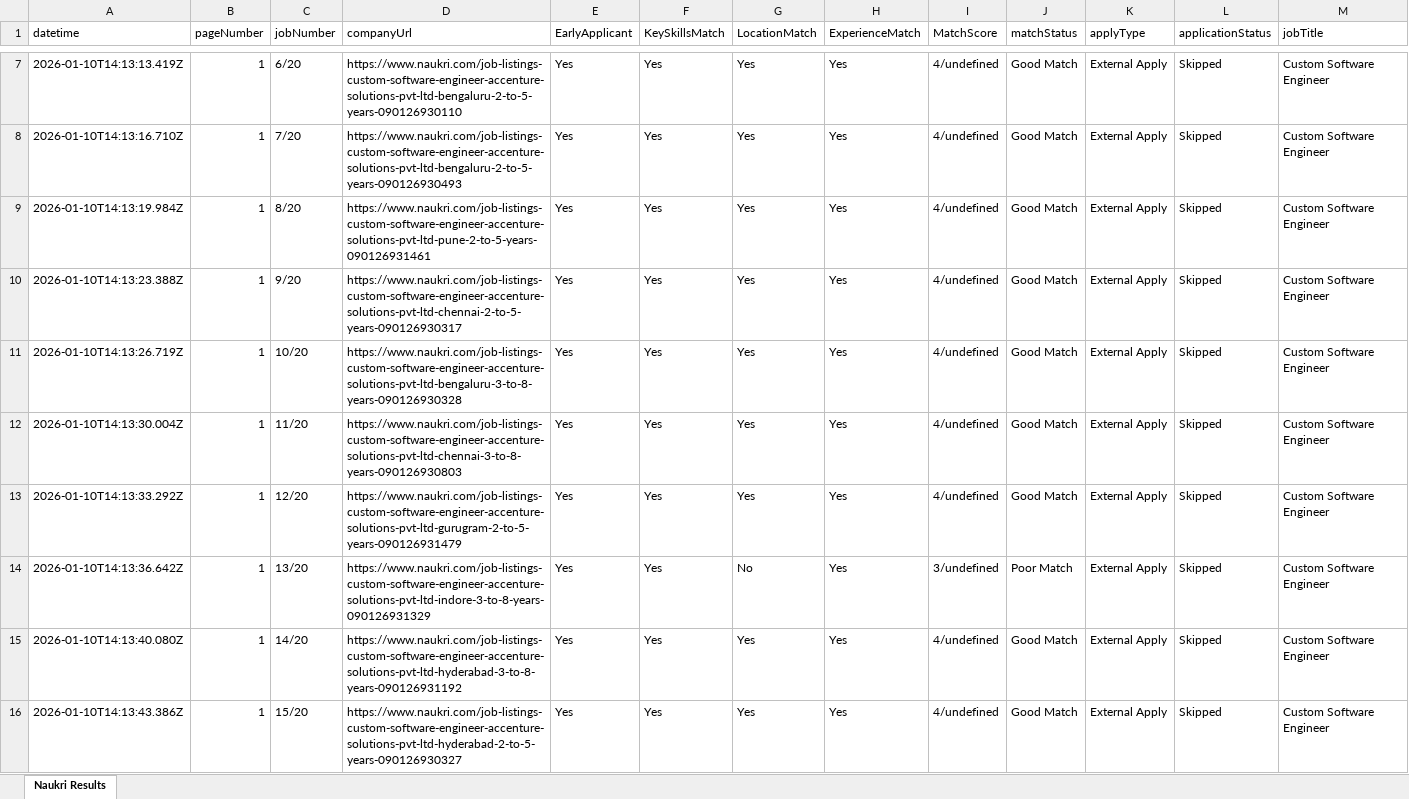
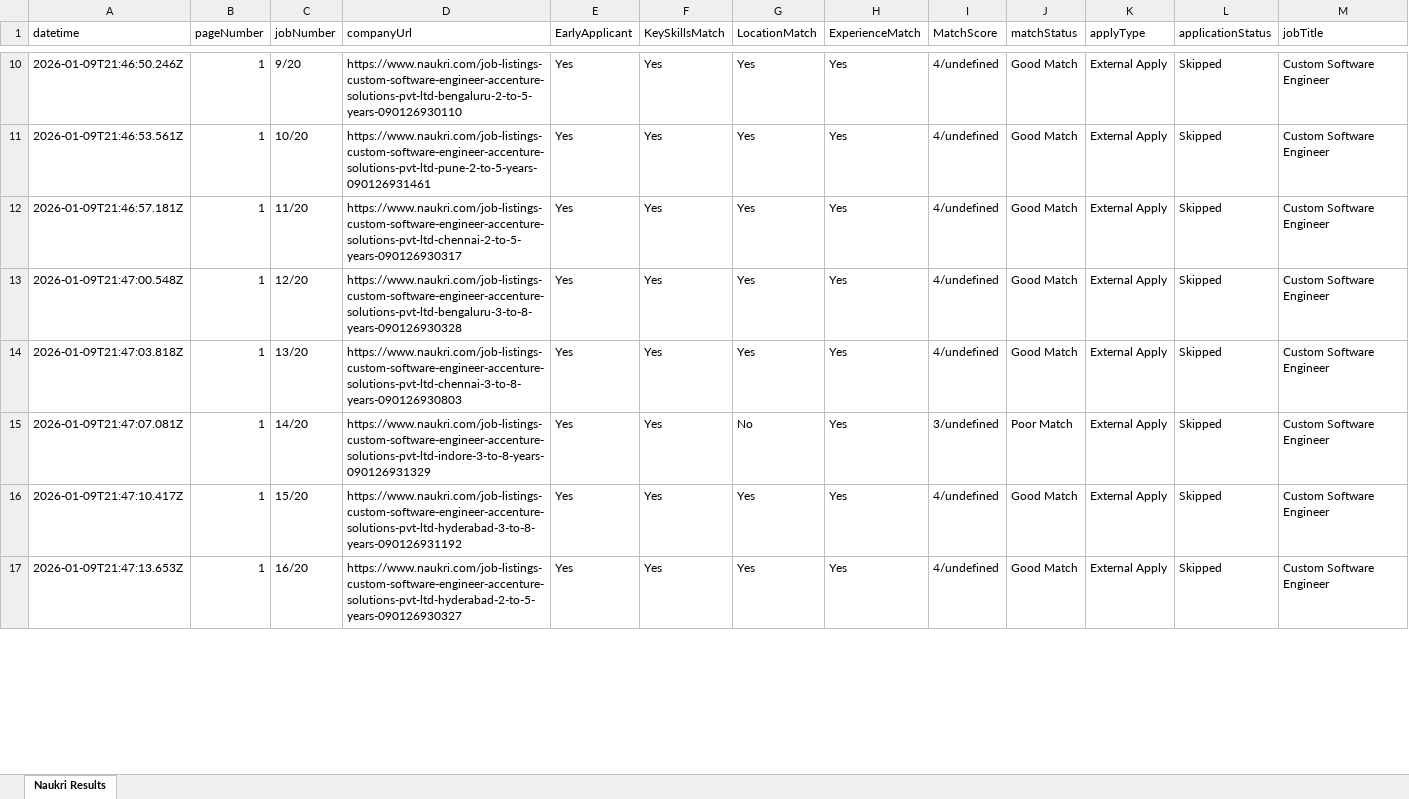
Before and after one commit to AutoJobzy/autojobzy-desktop, an Excel workbook: naukri_results.xlsx, sheet Naukri Results, drawn as a sheet; only a part is shown, gaps mark what is left out; values as stored, in another font and other column widths than the file's, no borders; removed rows and columns are numbered as before the commit, all else as after; rows hold the shown columns only; the diff covers the shown part only; the diff names each change by its address in the sheet, - before the commit and + after, or states it on an @@ line.

```diff
--- a/naukri_results.xlsx (sheet Naukri Results)
+++ b/naukri_results.xlsx (sheet Naukri Results)
-A10 (datetime): 2026-01-10T14:13:13.419Z
+A10 (datetime): 2026-01-09T21:46:50.246Z
-C10 (jobNumber): 6/20
+C10 (jobNumber): 9/20
-row 8: 2026-01-10T14:13:16.710Z | 1 | 7/20 | https://www.naukri.com/job-listings-custom-software-engineer-accenture-solutions-pvt-ltd-bengaluru-2-to-5-years-090126930493 | Yes | Yes | Yes | Yes | 4/undefined | Good Match | External Apply | Skipped | Custom Software Engineer
-A11 (datetime): 2026-01-10T14:13:19.984Z
+A11 (datetime): 2026-01-09T21:46:53.561Z
-C11 (jobNumber): 8/20
+C11 (jobNumber): 10/20
-A12 (datetime): 2026-01-10T14:13:23.388Z
+A12 (datetime): 2026-01-09T21:46:57.181Z
-C12 (jobNumber): 9/20
+C12 (jobNumber): 11/20
-A13 (datetime): 2026-01-10T14:13:26.719Z
+A13 (datetime): 2026-01-09T21:47:00.548Z
-C13 (jobNumber): 10/20
+C13 (jobNumber): 12/20
-A14 (datetime): 2026-01-10T14:13:30.004Z
+A14 (datetime): 2026-01-09T21:47:03.818Z
-C14 (jobNumber): 11/20
+C14 (jobNumber): 13/20
-row 13: 2026-01-10T14:13:33.292Z | 1 | 12/20 | https://www.naukri.com/job-listings-custom-software-engineer-accenture-solutions-pvt-ltd-gurugram-2-to-5-years-090126931479 | Yes | Yes | Yes | Yes | 4/undefined | Good Match | External Apply | Skipped | Custom Software Engineer
-A15 (datetime): 2026-01-10T14:13:36.642Z
+A15 (datetime): 2026-01-09T21:47:07.081Z
-C15 (jobNumber): 13/20
+C15 (jobNumber): 14/20
-A16 (datetime): 2026-01-10T14:13:40.080Z
+A16 (datetime): 2026-01-09T21:47:10.417Z
-C16 (jobNumber): 14/20
+C16 (jobNumber): 15/20
-A17 (datetime): 2026-01-10T14:13:43.386Z
+A17 (datetime): 2026-01-09T21:47:13.653Z
-C17 (jobNumber): 15/20
+C17 (jobNumber): 16/20
```
Also changed, not shown: 4 added rows, 2 removed rows and 16 edited cells elsewhere in this sheet, 4 other files.
